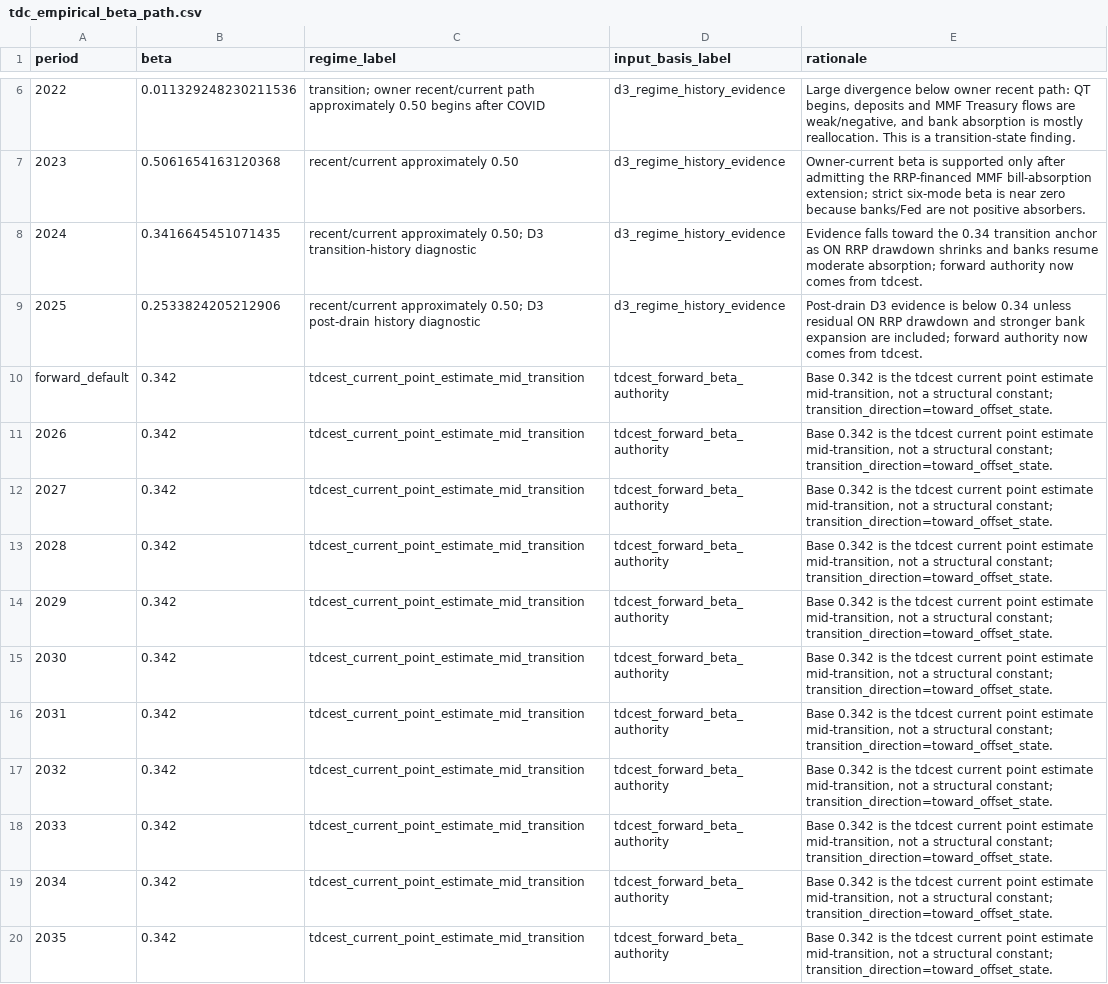
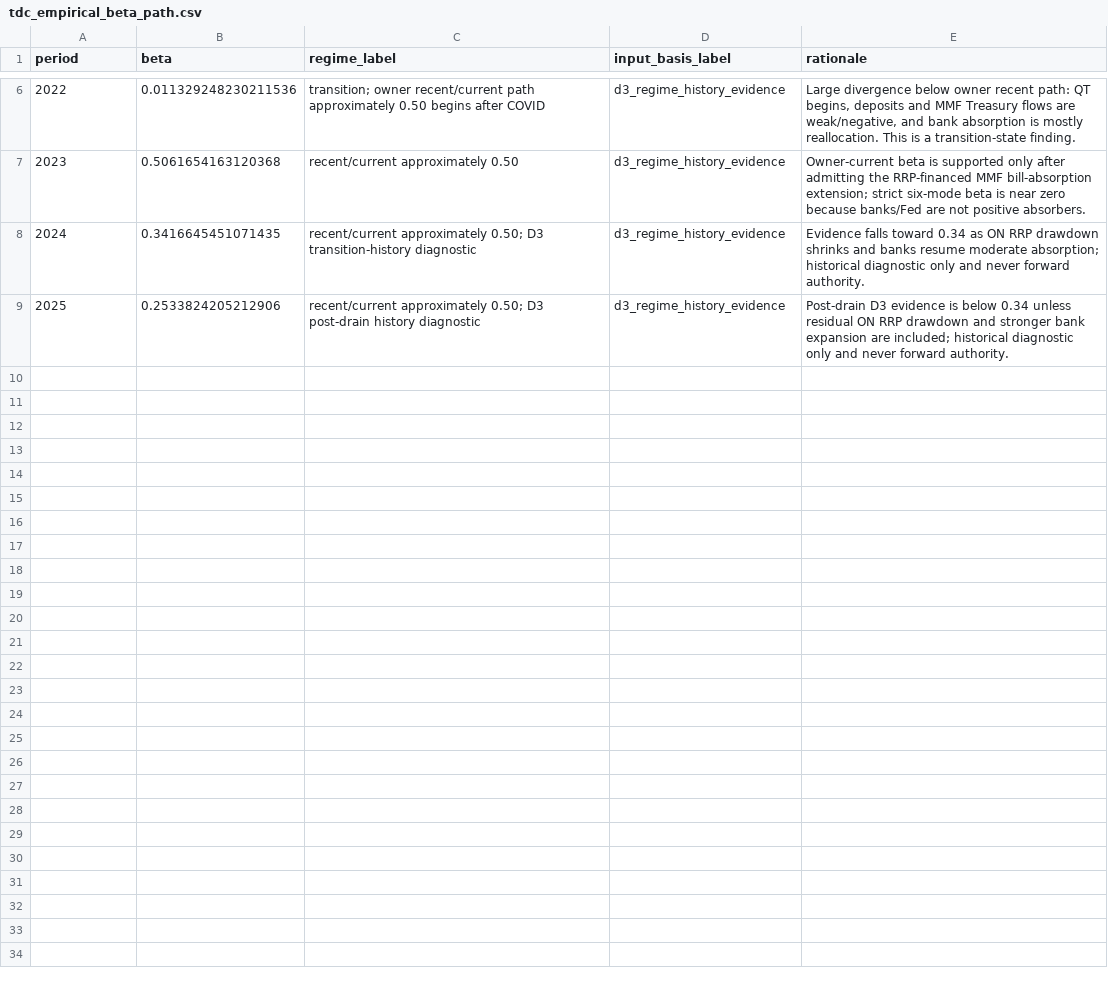
Before and after one commit to smkwray/ratewall, a CSV file: configs/rwtam/packs/tdc_empirical_beta_path.csv, drawn as a sheet; only a part is shown, gaps mark what is left out.

Commit message:
Repair public TDC beta authority and suspend split input
Remove the three prohibited beta authority labels from live surfaces;
demote 0.342 to a visibly legacy equal-status sensitivity alongside
-0.005, 0.516, and 1.038 with no singleton default; delete the
state-indicator and flow-size beta selectors and their consumers;
derive the runtime beta solely from the structural absorption-mode mix
(base 0.2, bands 0.08/0.34); fail-close the SLR absorption experiment
before any write; make the TDCSim split suspension visible via stamps
and fail-closed guards at both entry points; require the empirical and
authority packs in validation and widen the prohibited-label scan to
the whole pack; add negative validator and flow-size-invariance tests;
regenerate the wave8 and wave8 tax-off goldens from real builds and
update the headline pins (yr1 0.0499874, cumulative 0.0582129).

```diff
--- a/configs/rwtam/packs/tdc_empirical_beta_path.csv
+++ b/configs/rwtam/packs/tdc_empirical_beta_path.csv
@@ -7,14 +7,3 @@ period,beta,regime_label,input_basis_label,rationale
 2023,0.5061654163120368,recent/current approximately 0.50,d3_regime_history_evidence,Owner-current beta is supported only after admitting the RRP-financed MMF bill-absorption extension; strict six-mode beta is near zero because banks/Fed are not positive absorbers.
-2024,0.3416645451071435,recent/current approximately 0.50; D3 transition-history diagnostic,d3_regime_history_evidence,Evidence falls toward the 0.34 transition anchor as ON RRP drawdown shrinks and banks resume moderate absorption; forward authority now comes from tdcest.
-2025,0.2533824205212906,recent/current approximately 0.50; D3 post-drain history diagnostic,d3_regime_history_evidence,Post-drain D3 evidence is below 0.34 unless residual ON RRP drawdown and stronger bank expansion are included; forward authority now comes from tdcest.
-forward_default,0.342,tdcest_current_point_estimate_mid_transition,tdcest_forward_beta_authority,"Base 0.342 is the tdcest current point estimate mid-transition, not a structural constant; transition_direction=toward_offset_state."
-2026,0.342,tdcest_current_point_estimate_mid_transition,tdcest_forward_beta_authority,"Base 0.342 is the tdcest current point estimate mid-transition, not a structural constant; transition_direction=toward_offset_state."
-2027,0.342,tdcest_current_point_estimate_mid_transition,tdcest_forward_beta_authority,"Base 0.342 is the tdcest current point estimate mid-transition, not a structural constant; transition_direction=toward_offset_state."
-2028,0.342,tdcest_current_point_estimate_mid_transition,tdcest_forward_beta_authority,"Base 0.342 is the tdcest current point estimate mid-transition, not a structural constant; transition_direction=toward_offset_state."
-2029,0.342,tdcest_current_point_estimate_mid_transition,tdcest_forward_beta_authority,"Base 0.342 is the tdcest current point estimate mid-transition, not a structural constant; transition_direction=toward_offset_state."
-2030,0.342,tdcest_current_point_estimate_mid_transition,tdcest_forward_beta_authority,"Base 0.342 is the tdcest current point estimate mid-transition, not a structural constant; transition_direction=toward_offset_state."
-2031,0.342,tdcest_current_point_estimate_mid_transition,tdcest_forward_beta_authority,"Base 0.342 is the tdcest current point estimate mid-transition, not a structural constant; transition_direction=toward_offset_state."
-2032,0.342,tdcest_current_point_estimate_mid_transition,tdcest_forward_beta_authority,"Base 0.342 is the tdcest current point estimate mid-transition, not a structural constant; transition_direction=toward_offset_state."
-2033,0.342,tdcest_current_point_estimate_mid_transition,tdcest_forward_beta_authority,"Base 0.342 is the tdcest current point estimate mid-transition, not a structural constant; transition_direction=toward_offset_state."
-2034,0.342,tdcest_current_point_estimate_mid_transition,tdcest_forward_beta_authority,"Base 0.342 is the tdcest current point estimate mid-transition, not a structural constant; transition_direction=toward_offset_state."
-2035,0.342,tdcest_current_point_estimate_mid_transition,tdcest_forward_beta_authority,"Base 0.342 is the tdcest current point estimate mid-transition, not a structural constant; transition_direction=toward_offset_state."
+2024,0.3416645451071435,recent/current approximately 0.50; D3 transition-history diagnostic,d3_regime_history_evidence,Evidence falls toward 0.34 as ON RRP drawdown shrinks and banks resume moderate absorption; historical diagnostic only and never forward authority.
+2025,0.2533824205212906,recent/current approximately 0.50; D3 post-drain history diagnostic,d3_regime_history_evidence,Post-drain D3 evidence is below 0.34 unless residual ON RRP drawdown and stronger bank expansion are included; historical diagnostic only and never forward authority.
```
Also changed, not shown: configs/rwtam/packs/tdc_beta_authority.csv, 57 other files.
